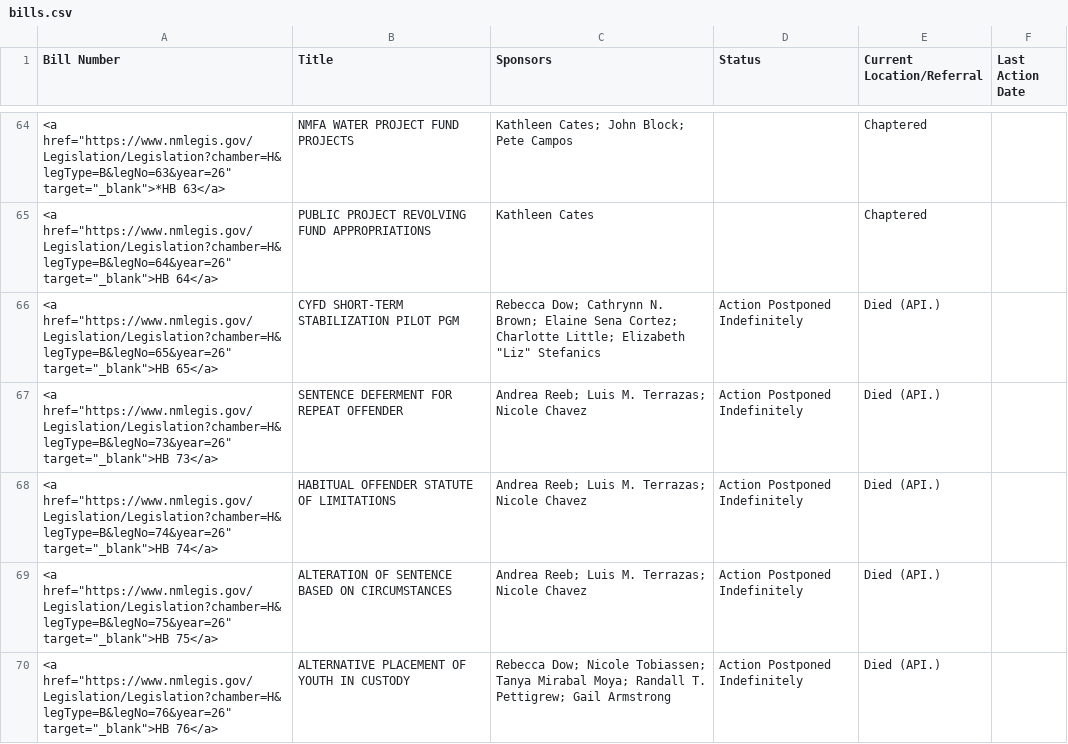
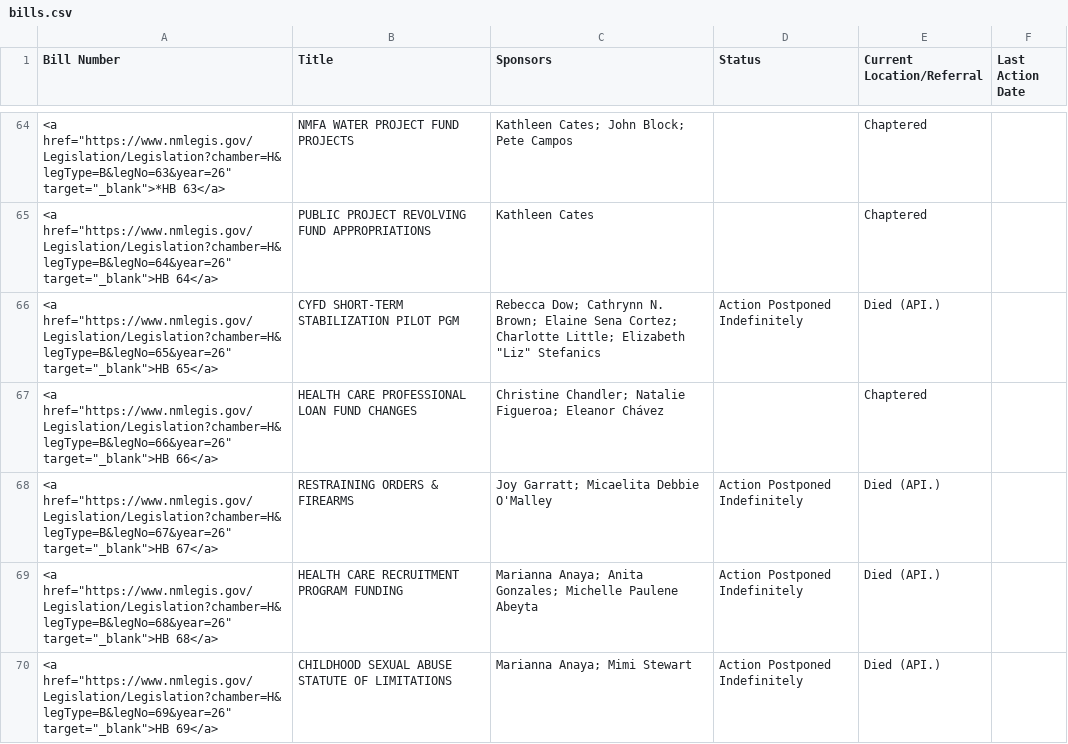
Before and after one commit to PatrickLohmann/2026Legislaturebilltracker2, a CSV file: bills.csv, drawn as a sheet; only a part is shown, gaps mark what is left out; the shorter side is filled out with more unchanged rows; the diff covers the shown part only; the diff names each change by its address in the sheet, - before the commit and + after, or states it on an @@ line.

```diff
--- a/bills.csv
+++ b/bills.csv
+row 67: <a href="https://www.nmlegis.gov/Legislation/Legislation?chamber=H&legType=B&legNo=66&year=26" target="_blank">HB 66</a> | HEALTH CARE PROFESSIONAL LOAN FUND CHANGES | Christine Chandler; Natalie Figueroa; Eleanor Chávez |  | Chaptered
+row 68: <a href="https://www.nmlegis.gov/Legislation/Legislation?chamber=H&legType=B&legNo=67&year=26" target="_blank">HB 67</a> | RESTRAINING ORDERS & FIREARMS | Joy Garratt; Micaelita Debbie O'Malley | Action Postponed Indefinitely | Died (API.)
+row 69: <a href="https://www.nmlegis.gov/Legislation/Legislation?chamber=H&legType=B&legNo=68&year=26" target="_blank">HB 68</a> | HEALTH CARE RECRUITMENT PROGRAM FUNDING | Marianna Anaya; Anita Gonzales; Michelle Paulene Abeyta | Action Postponed Indefinitely | Died (API.)
+row 70: <a href="https://www.nmlegis.gov/Legislation/Legislation?chamber=H&legType=B&legNo=69&year=26" target="_blank">HB 69</a> | CHILDHOOD SEXUAL ABUSE STATUTE OF LIMITATIONS | Marianna Anaya; Mimi Stewart | Action Postponed Indefinitely | Died (API.)
```
Also changed, not shown: 3 added rows and 1 removed row elsewhere in this file.
